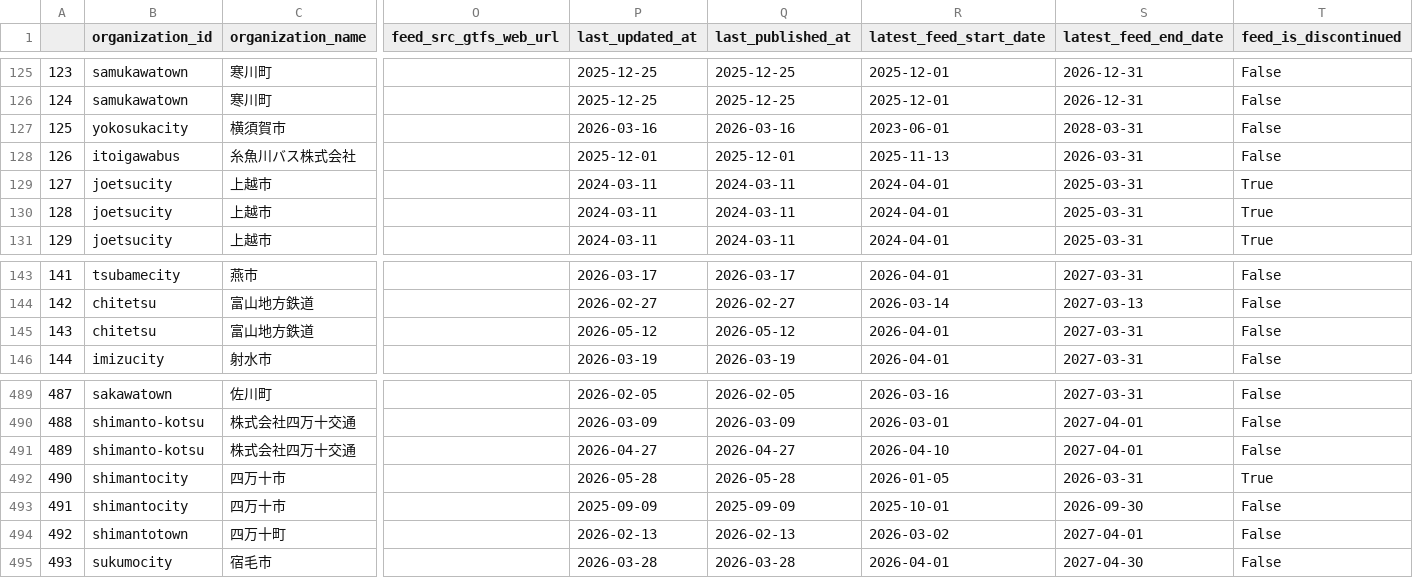
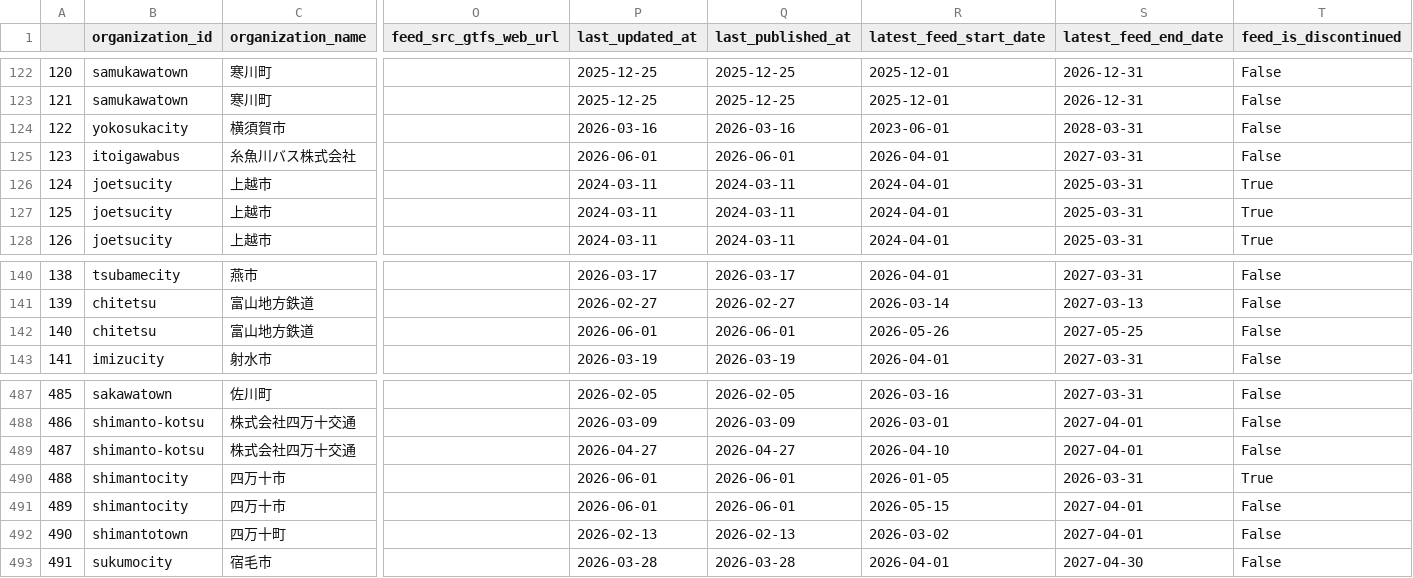
Before and after one commit to tshimada291/gtfs_repository_jp_feedcheck, a CSV file: gtfs_repository_jp_feedlist.csv, drawn as a sheet; only a part is shown, gaps mark what is left out; addresses are those after the commit; the diff covers the shown part only; the diff names each change by its address in the sheet, - before the commit and + after, or states it on an @@ line.

```diff
--- a/gtfs_repository_jp_feedlist.csv
+++ b/gtfs_repository_jp_feedlist.csv
@@ column A renumbered from row 104 down @@
-P125 (last_updated_at): 2025-12-01
+P125 (last_updated_at): 2026-06-01
-Q125 (last_published_at): 2025-12-01
+Q125 (last_published_at): 2026-06-01
-R125 (latest_feed_start_date): 2025-11-13
+R125 (latest_feed_start_date): 2026-04-01
-S125 (latest_feed_end_date): 2026-03-31
+S125 (latest_feed_end_date): 2027-03-31
-P142 (last_updated_at): 2026-05-12
+P142 (last_updated_at): 2026-06-01
-Q142 (last_published_at): 2026-05-12
+Q142 (last_published_at): 2026-06-01
-R142 (latest_feed_start_date): 2026-04-01
+R142 (latest_feed_start_date): 2026-05-26
-S142 (latest_feed_end_date): 2027-03-31
+S142 (latest_feed_end_date): 2027-05-25
-P490 (last_updated_at): 2026-05-28
+P490 (last_updated_at): 2026-06-01
-Q490 (last_published_at): 2026-05-28
+Q490 (last_published_at): 2026-06-01
-P491 (last_updated_at): 2025-09-09
+P491 (last_updated_at): 2026-06-01
-Q491 (last_published_at): 2025-09-09
+Q491 (last_published_at): 2026-06-01
-R491 (latest_feed_start_date): 2025-10-01
+R491 (latest_feed_start_date): 2026-05-15
-S491 (latest_feed_end_date): 2026-09-30
+S491 (latest_feed_end_date): 2027-04-01
```
Also changed, not shown: 1 added row, 3 removed rows and 33 edited cells elsewhere in this file, 1 other file.
